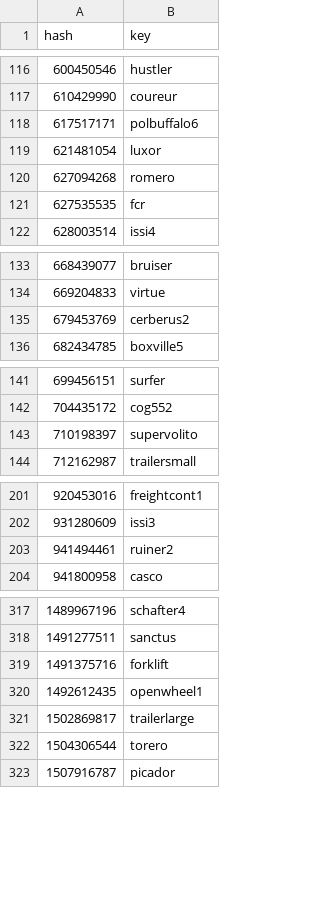
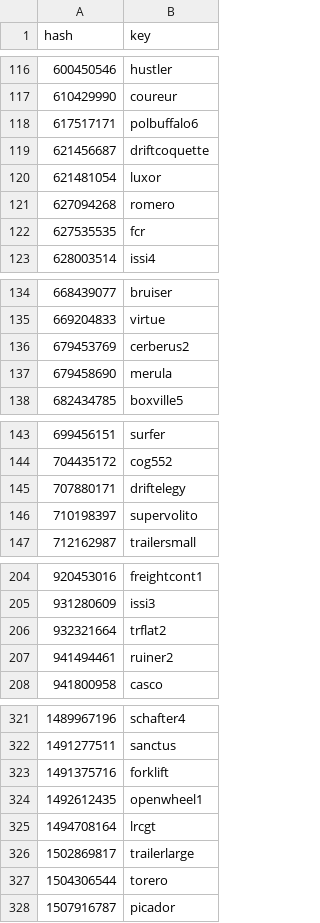
Before and after one commit to calamity-inc/gta-v-joaat-hash-db, a CSV file: out/vehicles-dec_signed.csv, drawn as a sheet; only a part is shown, gaps mark what is left out; the diff covers the shown part only; the diff names each change by its address in the sheet, - before the commit and + after, or states it on an @@ line.

```diff
--- a/out/vehicles-dec_signed.csv
+++ b/out/vehicles-dec_signed.csv
+row 119: 621456687 | driftcoquette
+row 137: 679458690 | merula
+row 145: 707880171 | driftelegy
+row 206: 932321664 | trflat2
+row 325: 1494708164 | lrcgt
```
Also changed, not shown: 9 added rows elsewhere in this file, out/scripts-dec_signed.csv, out/scripts-dec_unsigned.csv, 23 other files.
